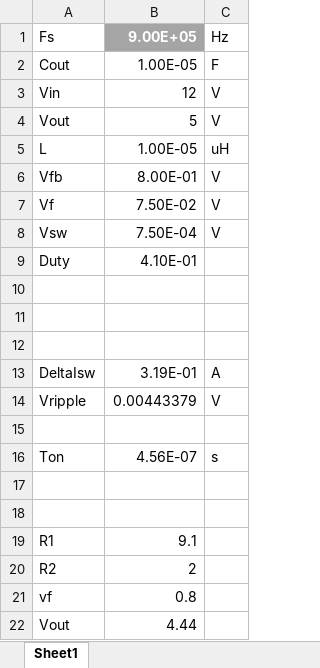
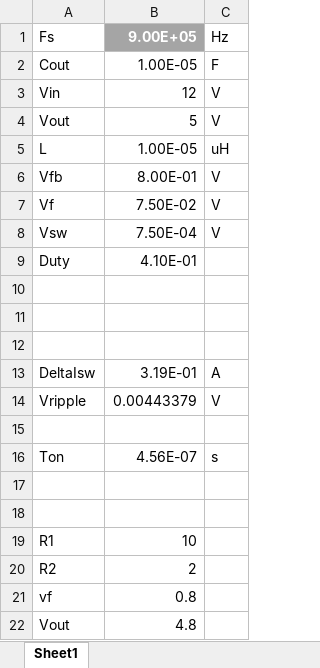
Before and after one commit to Kreyl/Salem, an Excel workbook: Calculations.xlsx, sheet Sheet1, drawn as a sheet; values as stored, in another font and other column widths than the file's, no borders; the diff names each change by its address in the sheet, - before the commit and + after, or states it on an @@ line.

```diff
--- a/Calculations.xlsx (sheet Sheet1)
+++ b/Calculations.xlsx (sheet Sheet1)
-B19: 9.1
+B19: 10
-B22: 4.44
+B22: 4.8
```
Also changed, not shown: 6 other files.
